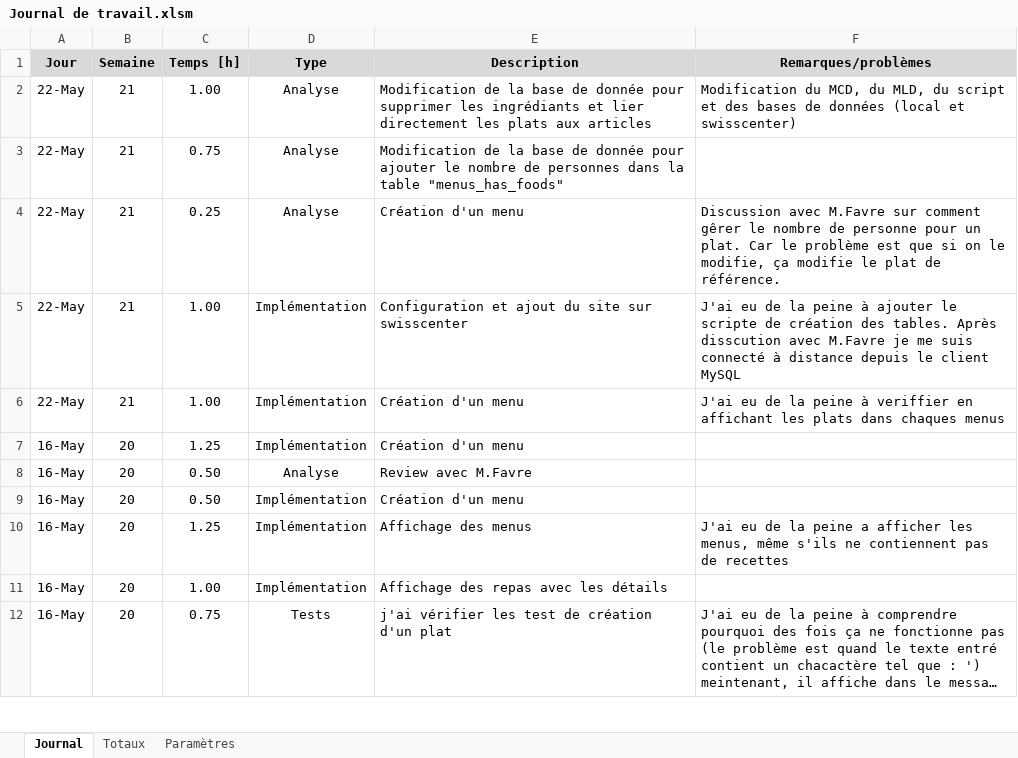
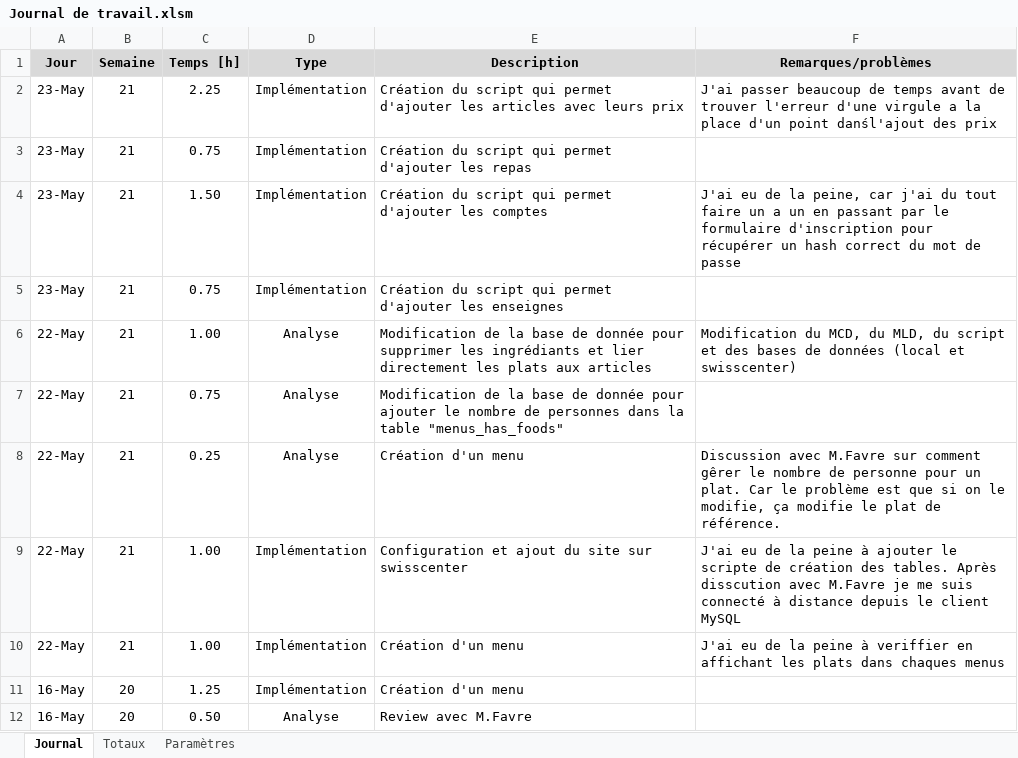
Before and after one commit to TimotheeRapin/WebAppGestionRepas, an Excel workbook: Documentation/04 Journal de travail/Journal de travail.xlsm, sheet Journal, drawn as a sheet; only a part is shown; the shorter side is filled out with more unchanged rows; long unchanged cells end in …; values as stored, in another font and other column widths than the file's, no borders; charts and pictures not drawn; the diff names each change by its address in the sheet, - before the commit and + after, or states it on an @@ line.

```diff
--- a/Documentation/04 Journal de travail/Journal de travail.xlsm (sheet Journal)
+++ b/Documentation/04 Journal de travail/Journal de travail.xlsm (sheet Journal)
+row 2: 23-May | 21 | 2.25 | Implémentation | Création du script qui permet d'ajouter les articles avec leurs prix | J'ai passer beaucoup de temps avant de trouver l'erreur d'une virgule a la place d'un point danśl'ajout des prix
+row 3: 23-May | 21 | 0.75 | Implémentation | Création du script qui permet d'ajouter les repas
+row 4: 23-May | 21 | 1.50 | Implémentation | Création du script qui permet d'ajouter les comptes | J'ai eu de la peine, car j'ai du tout faire un a un en passant par le formulaire d'inscription pour récupérer un hash correct du mot de passe
+row 5: 23-May | 21 | 0.75 | Implémentation | Création du script qui permet d'ajouter les enseignes
```
Also changed, not shown: sheet Totaux, 11 other files.
